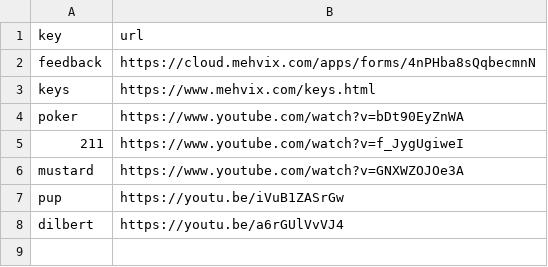
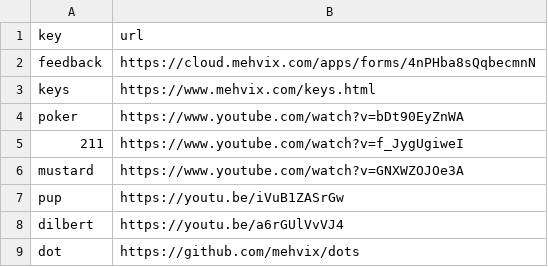
Before and after one commit to Mehvix/cc, a CSV file: index.csv, drawn as a sheet; the diff names each change by its address in the sheet, - before the commit and + after, or states it on an @@ line.

Commit message:
Set key "dot" → "github.com/mehvix/dots"

```diff
--- a/index.csv
+++ b/index.csv
+row 9: dot | https://github.com/mehvix/dots
```
Also changed, not shown: 2 other files.
